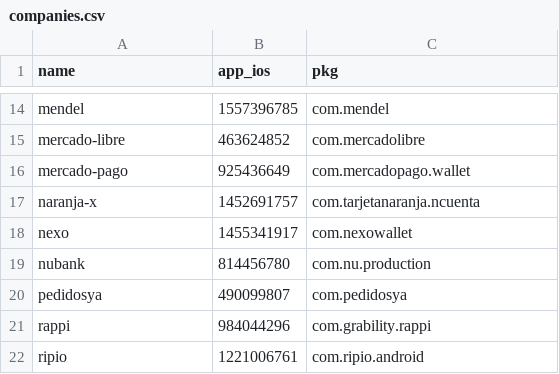
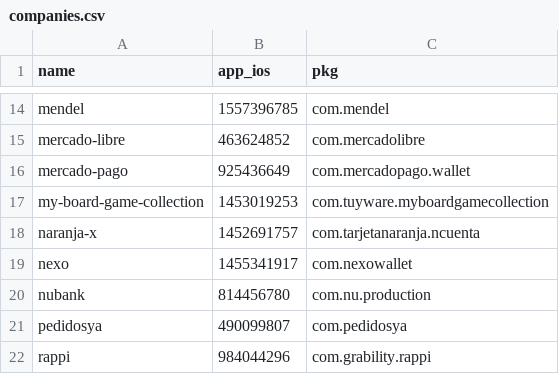
Before and after one commit to nachomondino1/review_analysis, a CSV file: data/companies.csv (was common/companies.csv), drawn as a sheet; only a part is shown, gaps mark what is left out; the shorter side is filled out with more unchanged rows; the diff names each change by its address in the sheet, - before the commit and + after, or states it on an @@ line.

```diff
--- a/common/companies.csv
+++ b/data/companies.csv
+row 17: my-board-game-collection | 1453019253 | com.tuyware.myboardgamecollection
```
Also changed, not shown: 12 other files.
